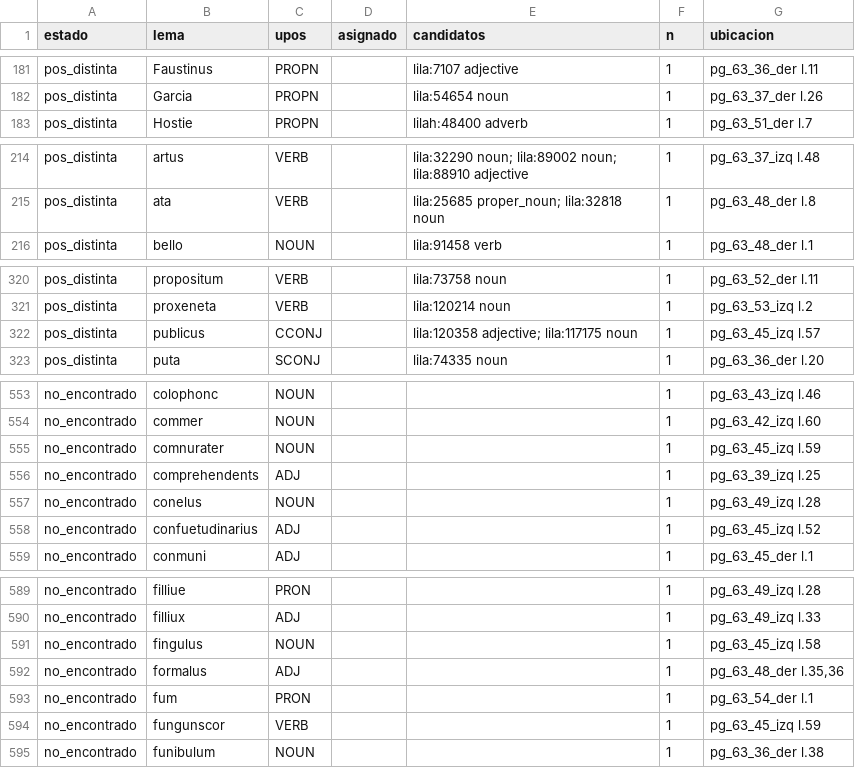
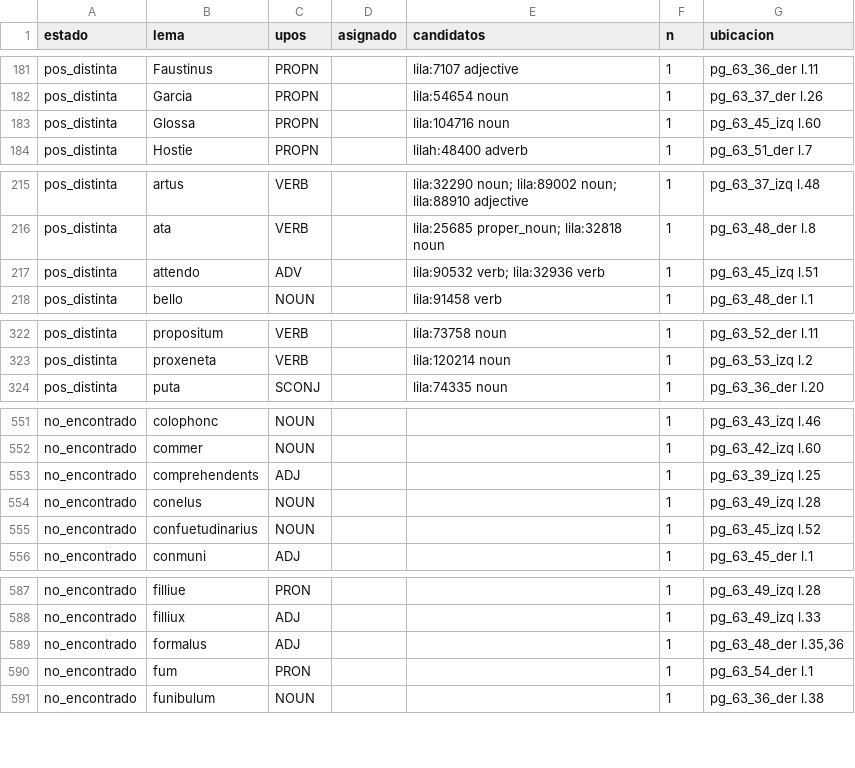
Before and after one commit to afvial/onate, a TSV file: lila/pendientes.tsv, drawn as a sheet; only a part is shown, gaps mark what is left out; the diff covers the shown part only.

```diff
--- a/lila/pendientes.tsv
+++ b/lila/pendientes.tsv
@@ -182,2 +182,3 @@ pos_distinta	Faustinus	PROPN		lila:7107 adjective	1	pg_63_36_der l.11
 pos_distinta	Garcia	PROPN		lila:54654 noun	1	pg_63_37_der l.26
+pos_distinta	Glossa	PROPN		lila:104716 noun	1	pg_63_45_izq l.60
 pos_distinta	Hostie	PROPN		lilah:48400 adverb	1	pg_63_51_der l.7
@@ -215,2 +216,3 @@ pos_distinta	artus	VERB		lila:32290 noun; lila:89002 noun; lila:88910 adjective
 pos_distinta	ata	VERB		lila:25685 proper_noun; lila:32818 noun	1	pg_63_48_der l.8
+pos_distinta	attendo	ADV		lila:90532 verb; lila:32936 verb	1	pg_63_45_izq l.51
 pos_distinta	bello	NOUN		lila:91458 verb	1	pg_63_48_der l.1
@@ -321,3 +323,2 @@ pos_distinta	propositum	VERB		lila:73758 noun	1	pg_63_52_der l.11
 pos_distinta	proxeneta	VERB		lila:120214 noun	1	pg_63_53_izq l.2
-pos_distinta	publicus	CCONJ		lila:120358 adjective; lila:117175 noun	1	pg_63_45_izq l.57
 pos_distinta	puta	SCONJ		lila:74335 noun	1	pg_63_36_der l.20
@@ -554,6 +552,5 @@ no_encontrado	colophonc	NOUN			1	pg_63_43_izq l.46
 no_encontrado	commer	NOUN			1	pg_63_42_izq l.60
-no_encontrado	comnurater	NOUN			1	pg_63_45_izq l.59
 no_encontrado	comprehendents	ADJ			1	pg_63_39_izq l.25
 no_encontrado	conelus	NOUN			1	pg_63_49_izq l.28
-no_encontrado	confuetudinarius	ADJ			1	pg_63_45_izq l.52
+no_encontrado	confuetudinarius	NOUN			1	pg_63_45_izq l.52
 no_encontrado	conmuni	ADJ			1	pg_63_45_der l.1
@@ -590,6 +588,4 @@ no_encontrado	filliue	PRON			1	pg_63_49_izq l.28
 no_encontrado	filliux	ADJ			1	pg_63_49_izq l.33
-no_encontrado	fingulus	NOUN			1	pg_63_45_izq l.58
 no_encontrado	formalus	ADJ			1	pg_63_48_der l.35,36
 no_encontrado	fum	PRON			1	pg_63_54_der l.1
-no_encontrado	fungunscor	VERB			1	pg_63_45_izq l.59
 no_encontrado	funibulum	NOUN			1	pg_63_36_der l.38
```
Also changed, not shown: 1 added row and 9 removed rows elsewhere in this file, lila/paginas/pg_63_45_izq.tsv, 10 other files.
